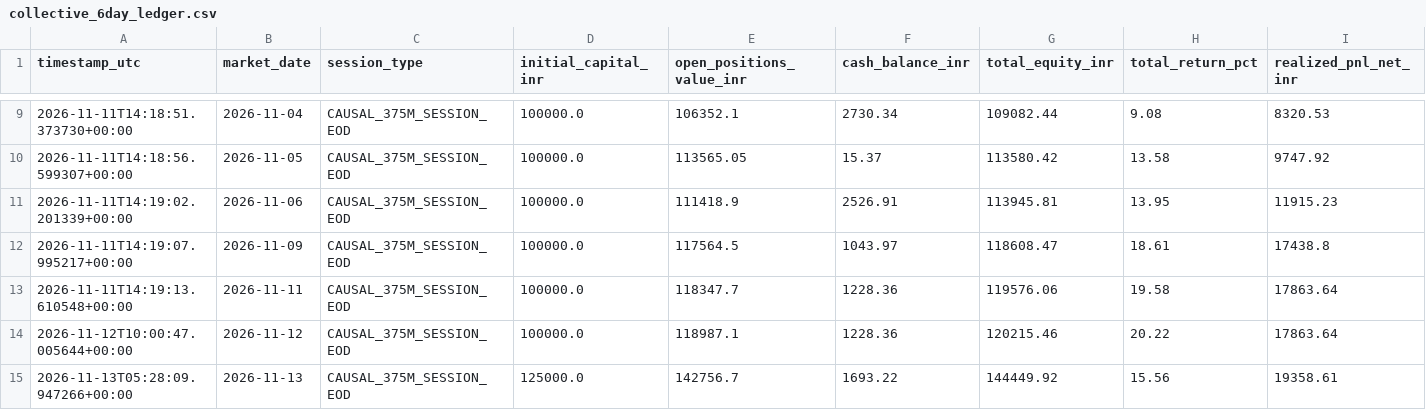
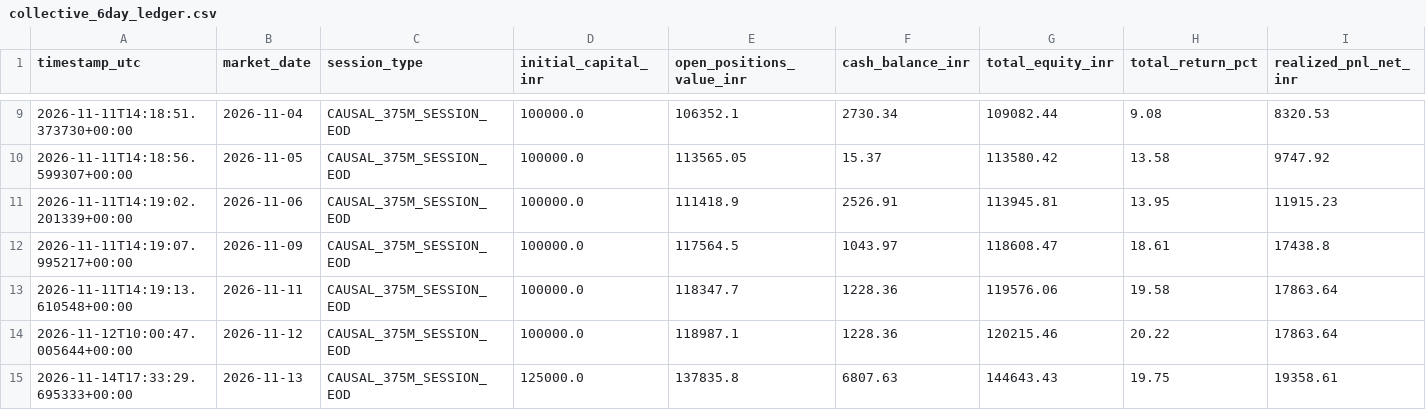
Before and after one commit to MavedNahrub/AgentX, a CSV file: reports/live_6day_test/collective_6day_ledger.csv, drawn as a sheet; only a part is shown, gaps mark what is left out; removed rows and columns are numbered as before the commit, all else as after; rows hold the shown columns only; the diff names each change by its address in the sheet, - before the commit and + after, or states it on an @@ line.

Commit message:
Refine regime-conditioned alpha ranking, sector hurdle starvation, and cash-flow-adjusted TWR accounting

```diff
--- a/reports/live_6day_test/collective_6day_ledger.csv
+++ b/reports/live_6day_test/collective_6day_ledger.csv
-row 15: 2026-11-13T05:28:09.947266+00:00 | 2026-11-13 | CAUSAL_375M_SESSION_EOD | 125000.0 | 142756.7 | 1693.22 | 144449.92 | 15.56 | 19358.61
+row 15: 2026-11-14T17:33:29.695333+00:00 | 2026-11-13 | CAUSAL_375M_SESSION_EOD | 125000.0 | 137835.8 | 6807.63 | 144643.43 | 19.75 | 19358.61
```
Also changed, not shown: 10 other files.
